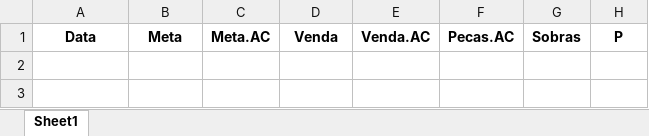
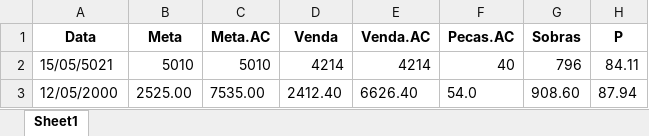
Before and after one commit to KristoferBorges/ConsultaDeMetas_v2.0, an Excel workbook: storage/listaDERMO.xlsx, sheet Sheet1, drawn as a sheet; values as stored, in another font and other column widths than the file's, no borders; the diff names each change by its address in the sheet, - before the commit and + after, or states it on an @@ line.

```diff
--- a/storage/listaDERMO.xlsx (sheet Sheet1)
+++ b/storage/listaDERMO.xlsx (sheet Sheet1)
+row 2: 15/05/5021 | 5010 | 5010 | 4214 | 4214 | 40 | 796 | 84.11
+row 3: 12/05/2000 | 2525.00 | 7535.00 | 2412.40 | 6626.40 | 54.0 | 908.60 | 87.94
```
Also changed, not shown: storage/listaPERFUMARIA.xlsx, storage/listaRDMARCAS.xlsx, 7 other files.
